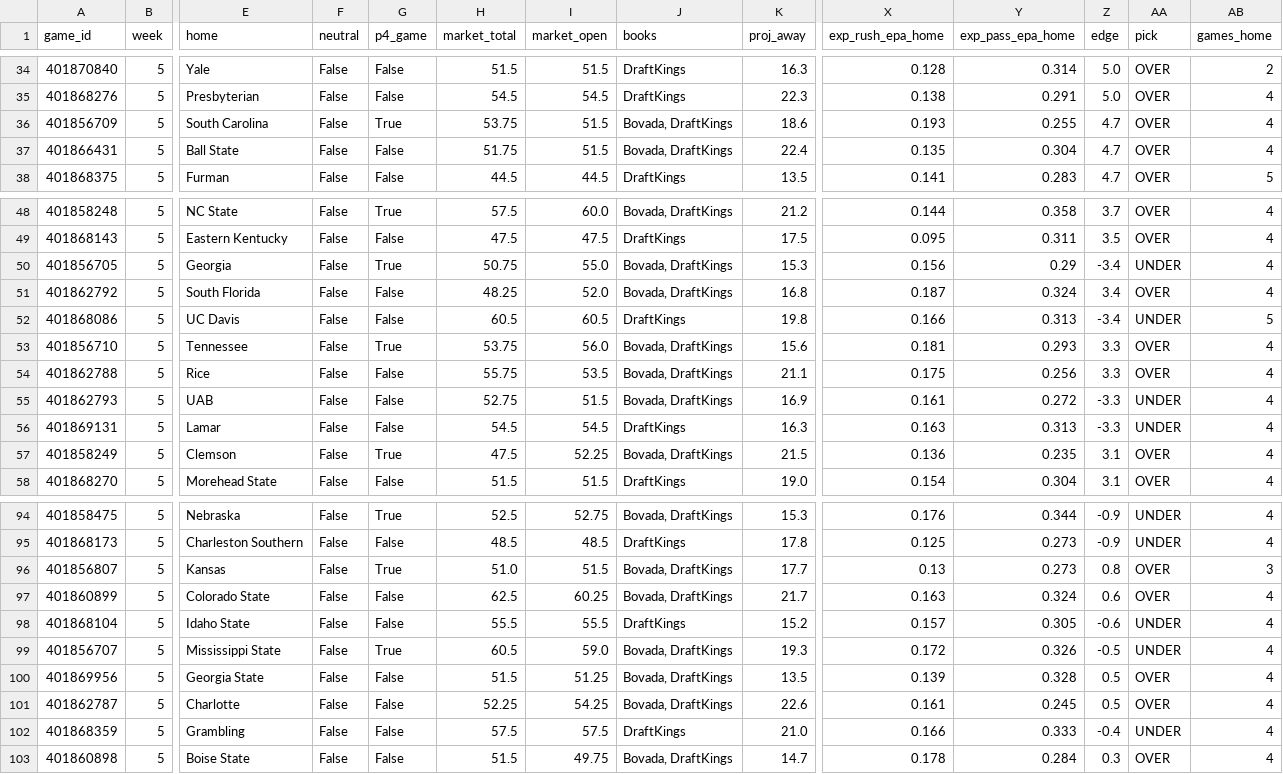
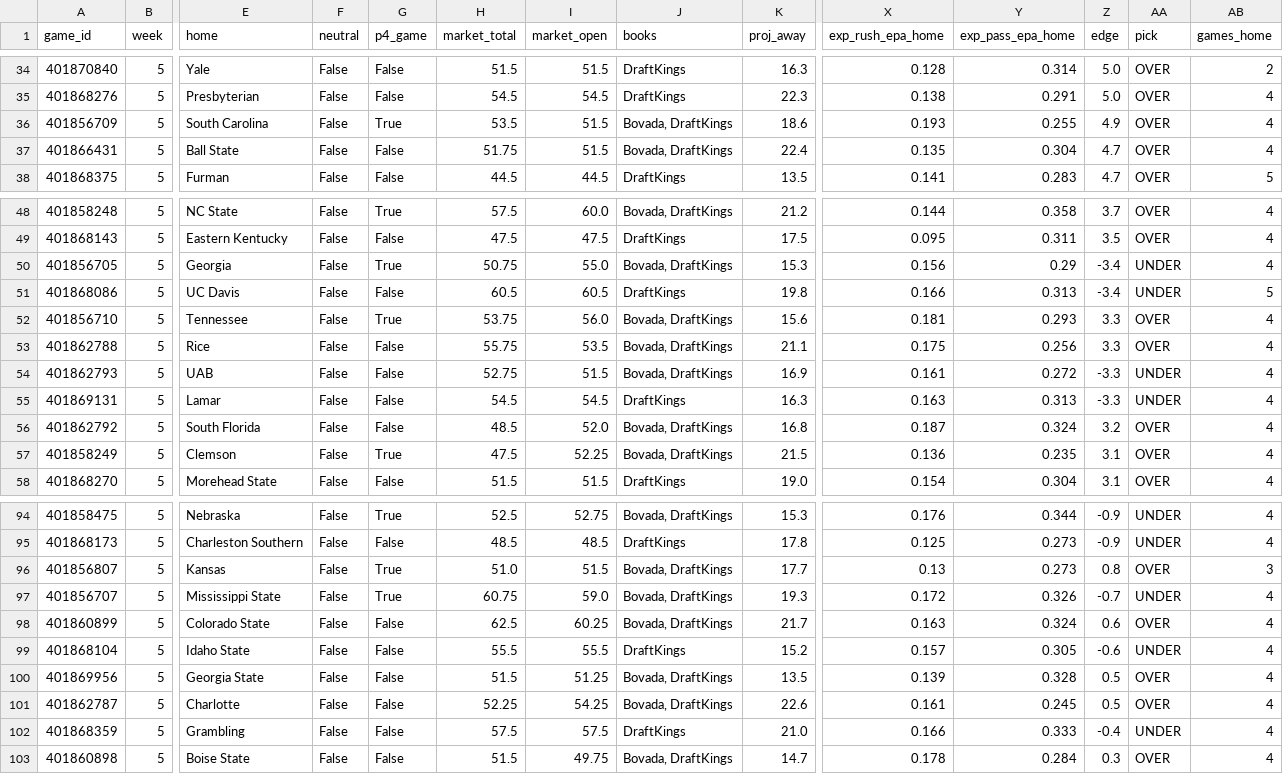
Before and after one commit to sportstar583/sportsbetting, a CSV file: data/2026/totals_week5.csv, drawn as a sheet; only a part is shown, gaps mark what is left out; removed rows and columns are numbered as before the commit, all else as after; rows hold the shown columns only; the diff names each change by its address in the sheet, - before the commit and + after, or states it on an @@ line.

```diff
--- a/data/2026/totals_week5.csv
+++ b/data/2026/totals_week5.csv
-H36 (market_total): 53.75
+H36 (market_total): 53.5
-Z36 (edge): 4.7
+Z36 (edge): 4.9
-row 51: 401862792 | 5 | South Florida | False | False | 48.25 | 52.0 | Bovada, DraftKings | 16.8 | 0.187 | 0.324 | 3.4 | OVER | 4
+row 56: 401862792 | 5 | South Florida | False | False | 48.5 | 52.0 | Bovada, DraftKings | 16.8 | 0.187 | 0.324 | 3.2 | OVER | 4
+row 97: 401856707 | 5 | Mississippi State | False | True | 60.75 | 59.0 | Bovada, DraftKings | 19.3 | 0.172 | 0.326 | -0.7 | UNDER | 4
-row 99: 401856707 | 5 | Mississippi State | False | True | 60.5 | 59.0 | Bovada, DraftKings | 19.3 | 0.172 | 0.326 | -0.5 | UNDER | 4
```
Also changed, not shown: 1 other file.
